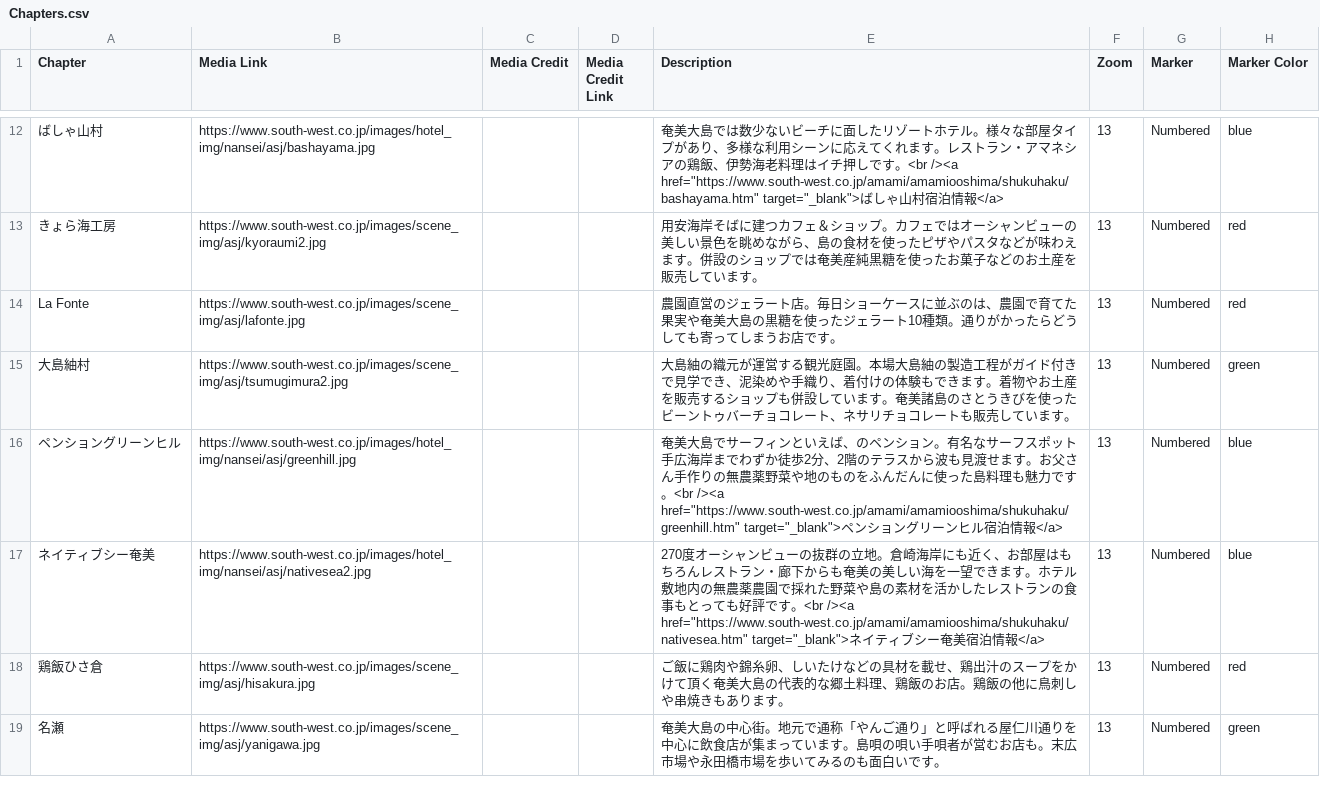
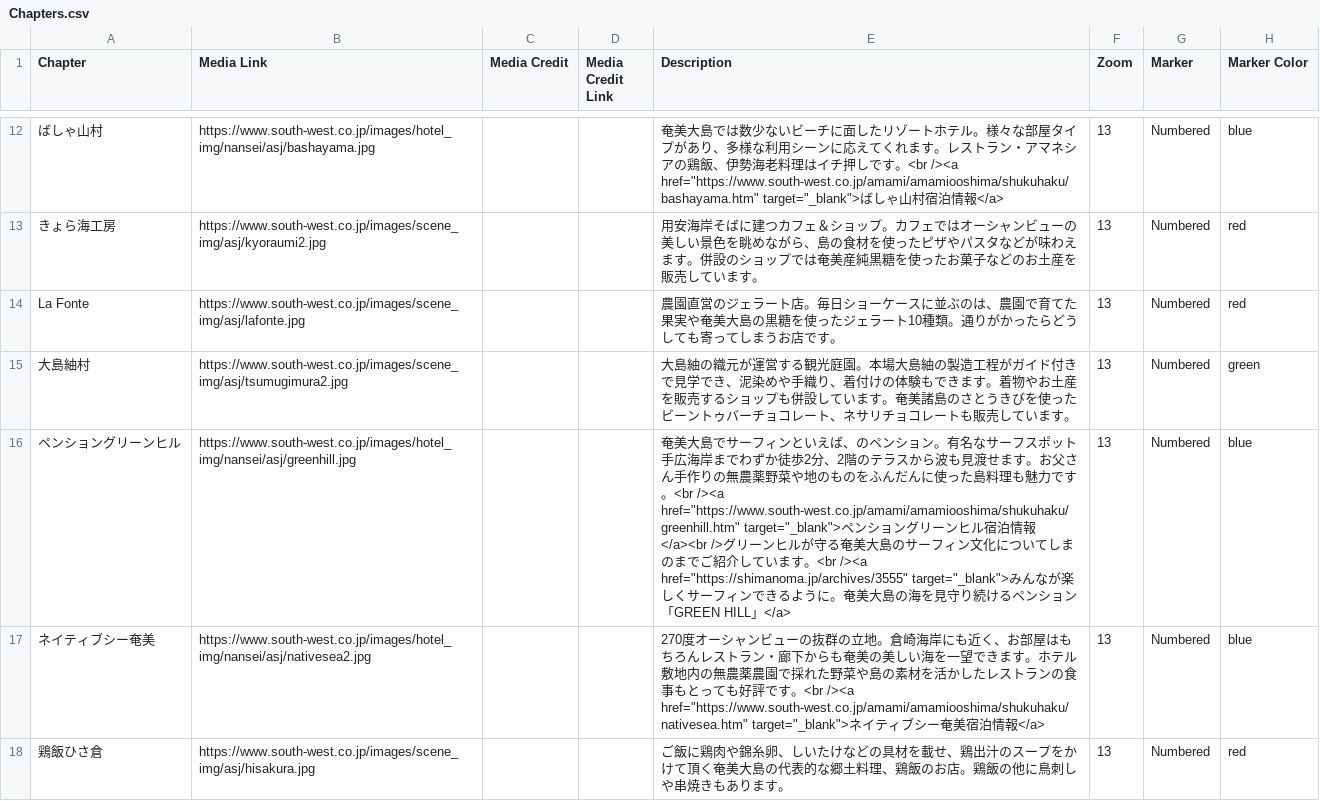
Before and after one commit to nanseiryokou/amami-map, a CSV file: csv/Chapters.csv, drawn as a sheet; only a part is shown, gaps mark what is left out; the shorter side is filled out with more unchanged rows; the diff covers the shown part only; the diff names each change by its address in the sheet, - before the commit and + after, or states it on an @@ line.

Commit message:
Add files via upload

```diff
--- a/csv/Chapters.csv
+++ b/csv/Chapters.csv
-E16 (Description): …宿泊情報</a>
+E16 (Description): …宿泊情報</a><br />グリーンヒルが守る奄美大島のサーフィン文化についてしまのまでご紹介しています。<br /><a href="https://shimanoma.jp/archives/3555" target="_blank">みんなが楽しくサーフィンできるように。奄美大島の海を見守り続けるペンション「GREEN HILL」</a>
```
Also changed, not shown: 4 added rows and 1 edited cell elsewhere in this file.
